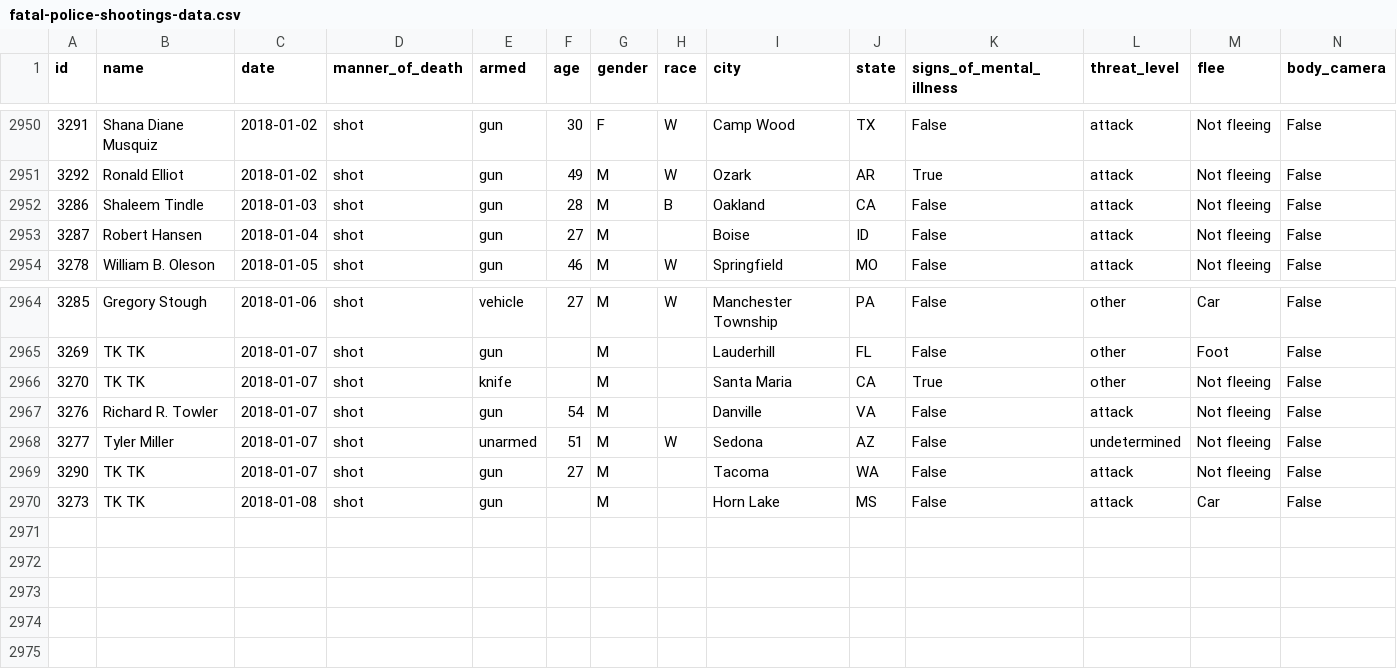
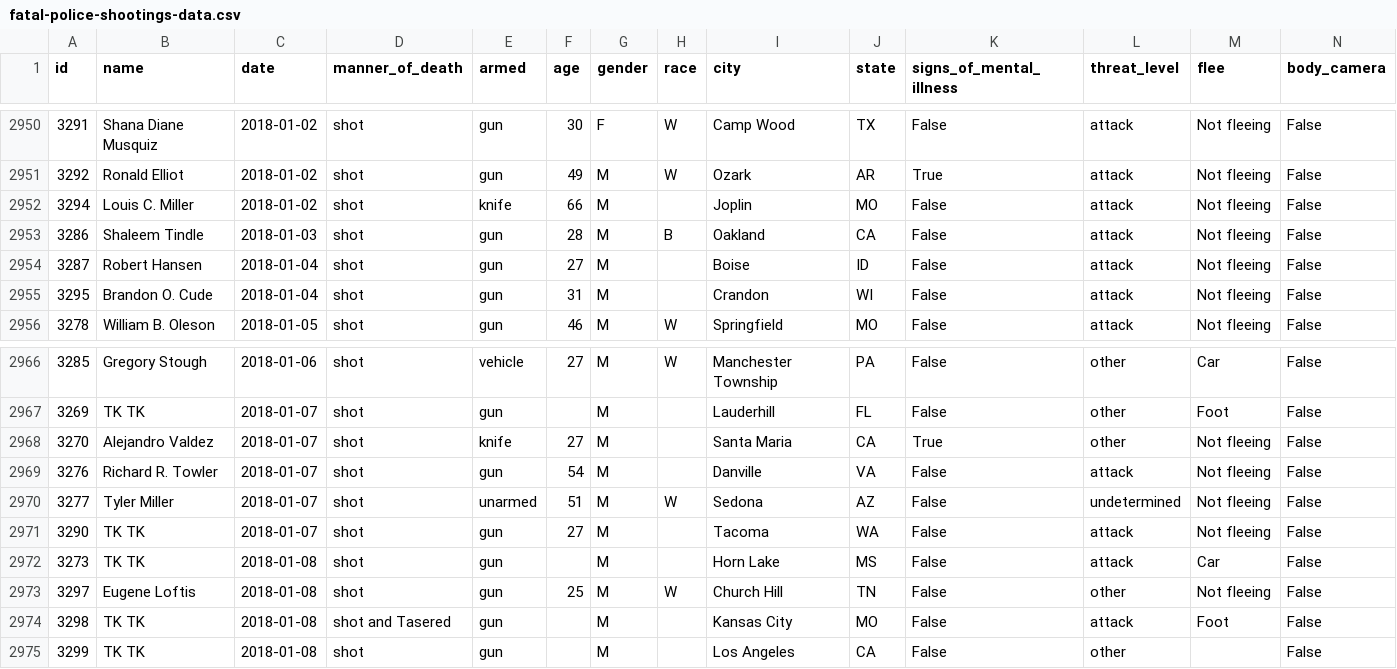
Before and after one commit to joshbegley/wapo-police-shootings, a CSV file: fatal-police-shootings-data.csv, drawn as a sheet; only a part is shown, gaps mark what is left out.

Commit message:
automatic updates

```diff
--- a/fatal-police-shootings-data.csv
+++ b/fatal-police-shootings-data.csv
@@ -2951,4 +2951,6 @@ id,name,date,manner_of_death,armed,age,gender,race,city,state,signs_of_mental_il
 3292,Ronald Elliot,2018-01-02,shot,gun,49,M,W,Ozark,AR,True,attack,Not fleeing,False
+3294,Louis C. Miller,2018-01-02,shot,knife,66,M,,Joplin,MO,False,attack,Not fleeing,False
 3286,Shaleem Tindle,2018-01-03,shot,gun,28,M,B,Oakland,CA,False,attack,Not fleeing,False
 3287,Robert Hansen,2018-01-04,shot,gun,27,M,,Boise,ID,False,attack,Not fleeing,False
+3295,Brandon O. Cude,2018-01-04,shot,gun,31,M,,Crandon,WI,False,attack,Not fleeing,False
 3278,William B. Oleson,2018-01-05,shot,gun,46,M,W,Springfield,MO,False,attack,Not fleeing,False
@@ -2965,3 +2967,3 @@ id,name,date,manner_of_death,armed,age,gender,race,city,state,signs_of_mental_il
 3269,TK TK,2018-01-07,shot,gun,,M,,Lauderhill,FL,False,other,Foot,False
-3270,TK TK,2018-01-07,shot,knife,,M,,Santa Maria,CA,True,other,Not fleeing,False
+3270,Alejandro Valdez,2018-01-07,shot,knife,27,M,,Santa Maria,CA,True,other,Not fleeing,False
 3276,Richard R. Towler,2018-01-07,shot,gun,54,M,,Danville,VA,False,attack,Not fleeing,False
@@ -2970 +2972,4 @@ id,name,date,manner_of_death,armed,age,gender,race,city,state,signs_of_mental_il
 3273,TK TK,2018-01-08,shot,gun,,M,,Horn Lake,MS,False,attack,Car,False
+3297,Eugene Loftis,2018-01-08,shot,gun,25,M,W,Church Hill,TN,False,other,Not fleeing,False
+3298,TK TK,2018-01-08,shot and Tasered,gun,,M,,Kansas City,MO,False,attack,Foot,False
+3299,TK TK,2018-01-08,shot,gun,,M,,Los Angeles,CA,False,other,,False
```
